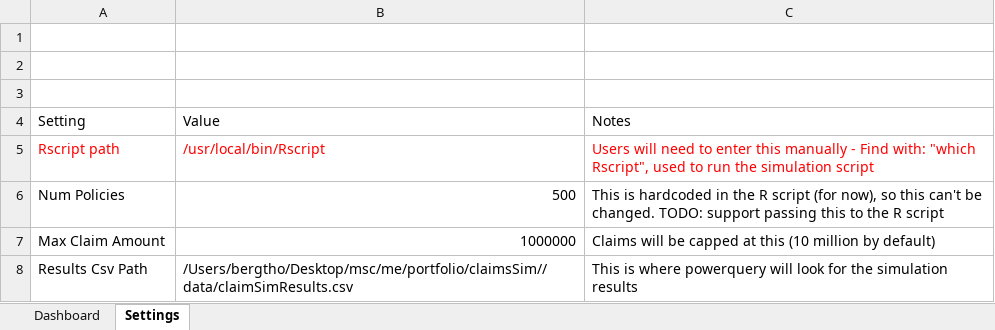
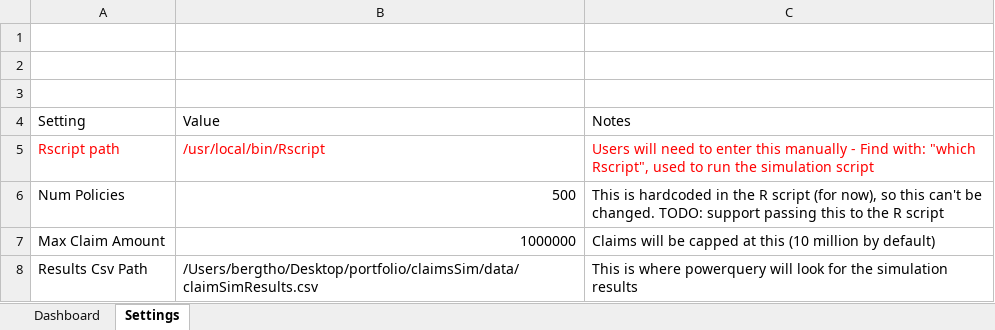
Before and after one commit to tlberg2/portfolio, an Excel workbook: claimsSim/ClaimsAnalysis.xlsm, sheet Settings, drawn as a sheet; values as stored, in another font and other column widths than the file's, no borders; table styles not drawn; the diff names each change by its address in the sheet, - before the commit and + after, or states it on an @@ line.

Commit message:
turn off autoloading data when spreadsheet is opened, fix extra '/' in formula for data filepath

```diff
--- a/claimsSim/ClaimsAnalysis.xlsm (sheet Settings)
+++ b/claimsSim/ClaimsAnalysis.xlsm (sheet Settings)
-B8: /Users/bergtho/Desktop/msc/me/portfolio/claimsSim//data/claimSimResults.csv
+B8: /Users/bergtho/Desktop/portfolio/claimsSim/data/claimSimResults.csv
```
Also changed, not shown: sheet Dashboard, charts or pictures.
